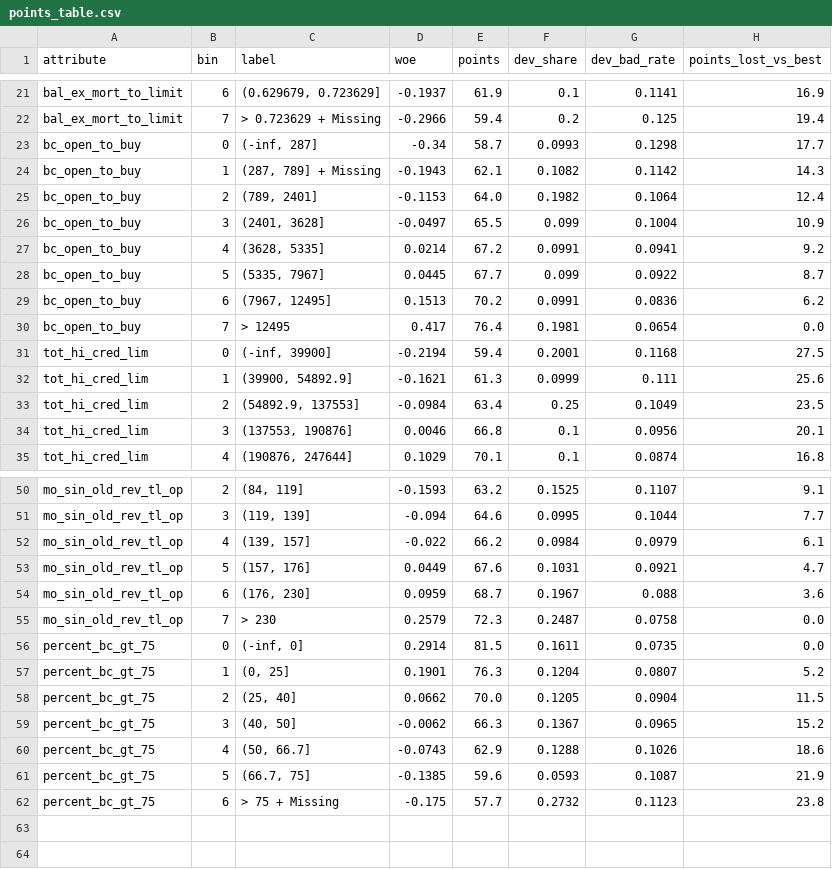
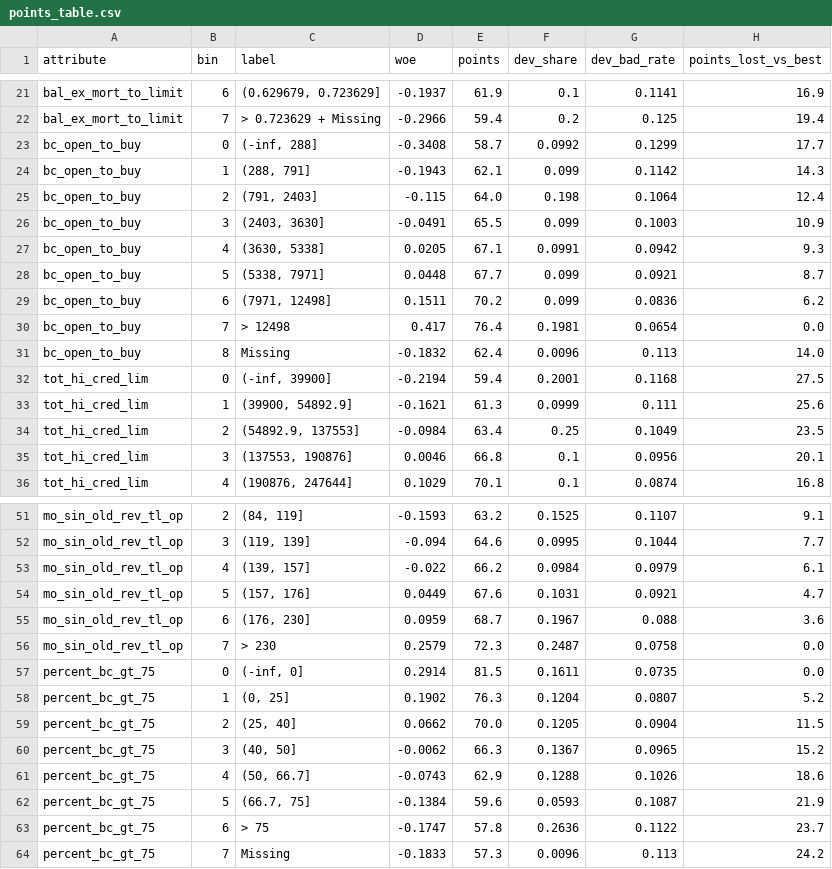
Before and after one commit to Siavash1368/score-pilot-lab, a CSV file: docs/exhibits/points_table.csv, drawn as a sheet; only a part is shown, gaps mark what is left out.

```diff
--- a/docs/exhibits/points_table.csv
+++ b/docs/exhibits/points_table.csv
@@ -22,10 +22,11 @@ bal_ex_mort_to_limit,6,"(0.629679, 0.723629]",-0.1937,61.9,0.1,0.1141,16.9
 bal_ex_mort_to_limit,7,> 0.723629 + Missing,-0.2966,59.4,0.2,0.125,19.4
-bc_open_to_buy,0,"(-inf, 287]",-0.34,58.7,0.0993,0.1298,17.7
-bc_open_to_buy,1,"(287, 789] + Missing",-0.1943,62.1,0.1082,0.1142,14.3
-bc_open_to_buy,2,"(789, 2401]",-0.1153,64.0,0.1982,0.1064,12.4
-bc_open_to_buy,3,"(2401, 3628]",-0.0497,65.5,0.099,0.1004,10.9
-bc_open_to_buy,4,"(3628, 5335]",0.0214,67.2,0.0991,0.0941,9.2
-bc_open_to_buy,5,"(5335, 7967]",0.0445,67.7,0.099,0.0922,8.7
-bc_open_to_buy,6,"(7967, 12495]",0.1513,70.2,0.0991,0.0836,6.2
-bc_open_to_buy,7,> 12495,0.417,76.4,0.1981,0.0654,0.0
+bc_open_to_buy,0,"(-inf, 288]",-0.3408,58.7,0.0992,0.1299,17.7
+bc_open_to_buy,1,"(288, 791]",-0.1943,62.1,0.099,0.1142,14.3
+bc_open_to_buy,2,"(791, 2403]",-0.115,64.0,0.198,0.1064,12.4
+bc_open_to_buy,3,"(2403, 3630]",-0.0491,65.5,0.099,0.1003,10.9
+bc_open_to_buy,4,"(3630, 5338]",0.0205,67.1,0.0991,0.0942,9.3
+bc_open_to_buy,5,"(5338, 7971]",0.0448,67.7,0.099,0.0921,8.7
+bc_open_to_buy,6,"(7971, 12498]",0.1511,70.2,0.099,0.0836,6.2
+bc_open_to_buy,7,> 12498,0.417,76.4,0.1981,0.0654,0.0
+bc_open_to_buy,8,Missing,-0.1832,62.4,0.0096,0.113,14.0
 tot_hi_cred_lim,0,"(-inf, 39900]",-0.2194,59.4,0.2001,0.1168,27.5
@@ -56,3 +57,3 @@ mo_sin_old_rev_tl_op,7,> 230,0.2579,72.3,0.2487,0.0758,0.0
 percent_bc_gt_75,0,"(-inf, 0]",0.2914,81.5,0.1611,0.0735,0.0
-percent_bc_gt_75,1,"(0, 25]",0.1901,76.3,0.1204,0.0807,5.2
+percent_bc_gt_75,1,"(0, 25]",0.1902,76.3,0.1204,0.0807,5.2
 percent_bc_gt_75,2,"(25, 40]",0.0662,70.0,0.1205,0.0904,11.5
@@ -60,3 +61,4 @@ percent_bc_gt_75,3,"(40, 50]",-0.0062,66.3,0.1367,0.0965,15.2
 percent_bc_gt_75,4,"(50, 66.7]",-0.0743,62.9,0.1288,0.1026,18.6
-percent_bc_gt_75,5,"(66.7, 75]",-0.1385,59.6,0.0593,0.1087,21.9
-percent_bc_gt_75,6,> 75 + Missing,-0.175,57.7,0.2732,0.1123,23.8
+percent_bc_gt_75,5,"(66.7, 75]",-0.1384,59.6,0.0593,0.1087,21.9
+percent_bc_gt_75,6,> 75,-0.1747,57.8,0.2636,0.1122,23.7
+percent_bc_gt_75,7,Missing,-0.1833,57.3,0.0096,0.113,24.2
```
Also changed, not shown: docs/exhibits/iv_table.csv, docs/exhibits/univariate_screen_train.csv, 16 other files.
